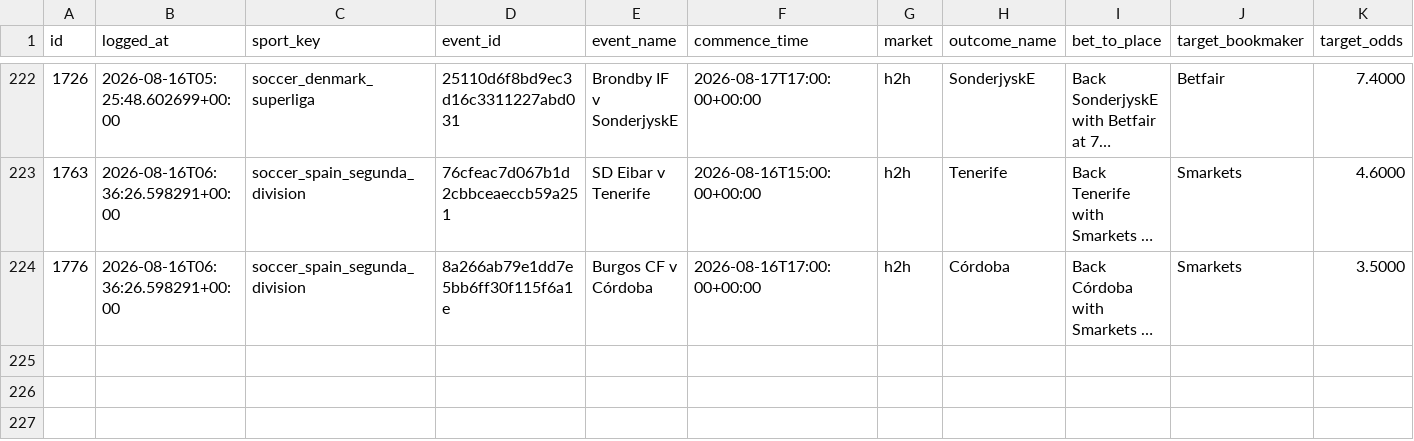
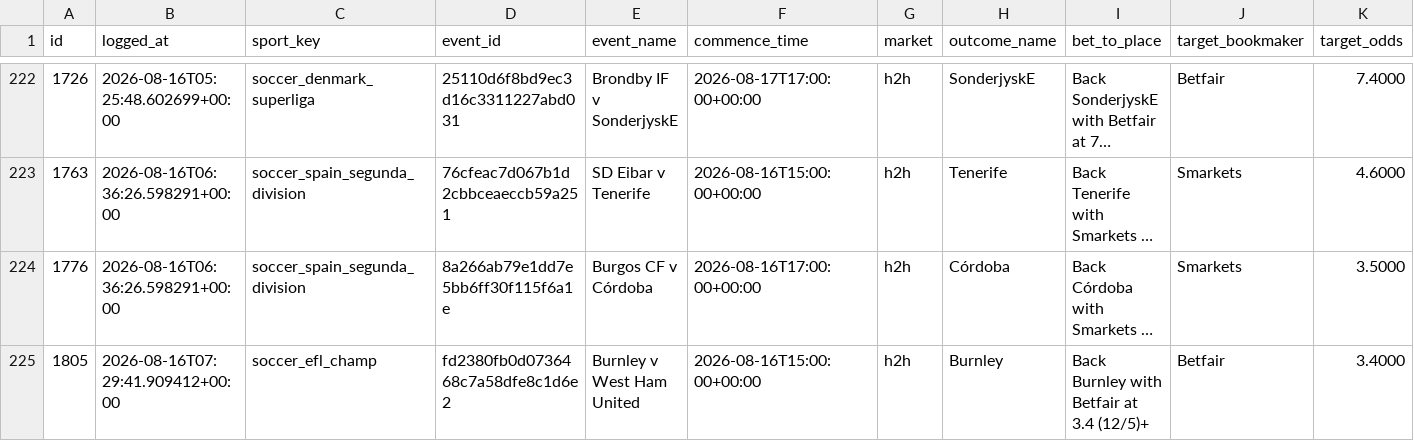
Before and after one commit to KamvysisPuzzles/sports-stat-arb, a CSV file: data/paper_trades.csv, drawn as a sheet; only a part is shown, gaps mark what is left out; long unchanged cells end in …; rows hold the shown columns only; the diff names each change by its address in the sheet, - before the commit and + after, or states it on an @@ line.

```diff
--- a/data/paper_trades.csv
+++ b/data/paper_trades.csv
+row 225: 1805 | 2026-08-16T07:29:41.909412+00:00 | soccer_efl_champ | fd2380fb0d0736468c7a58dfe8c1d6e2 | Burnley v West Ham United | 2026-08-16T15:00:00+00:00 | h2h | Burnley | Back Burnley with Betfair at 3.4 (12/5)+ | Betfair | 3.4000
```
Also changed, not shown: 2 other files.
